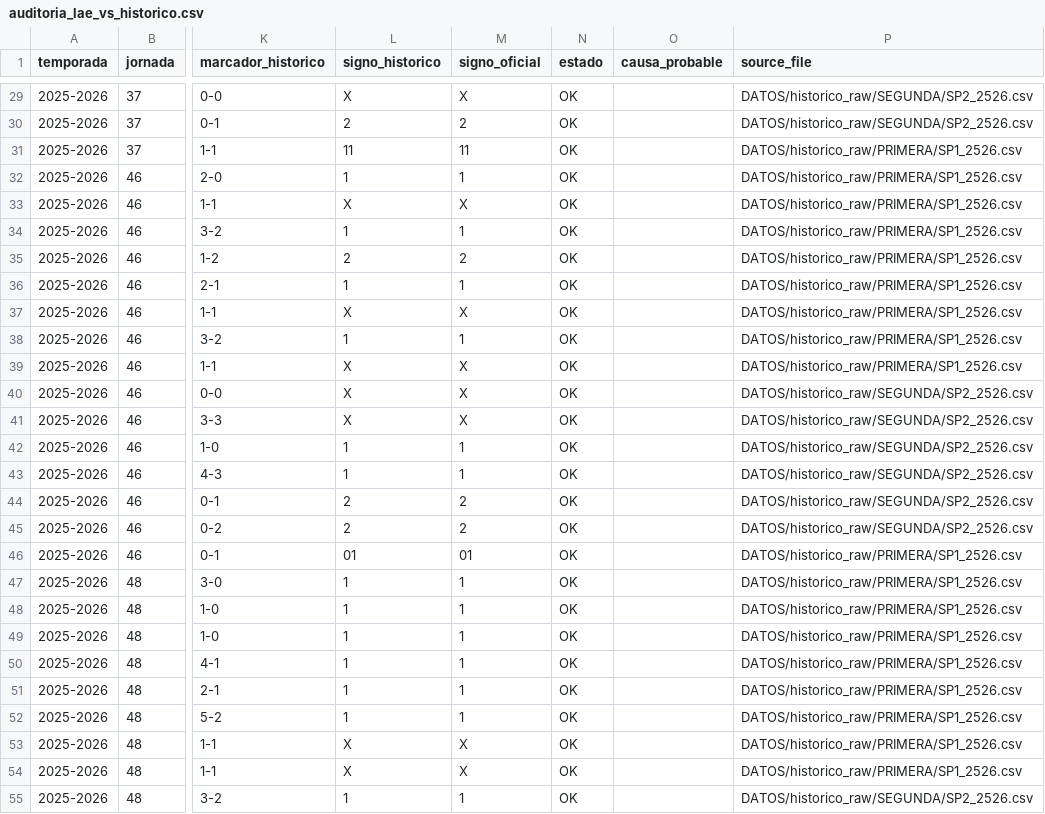
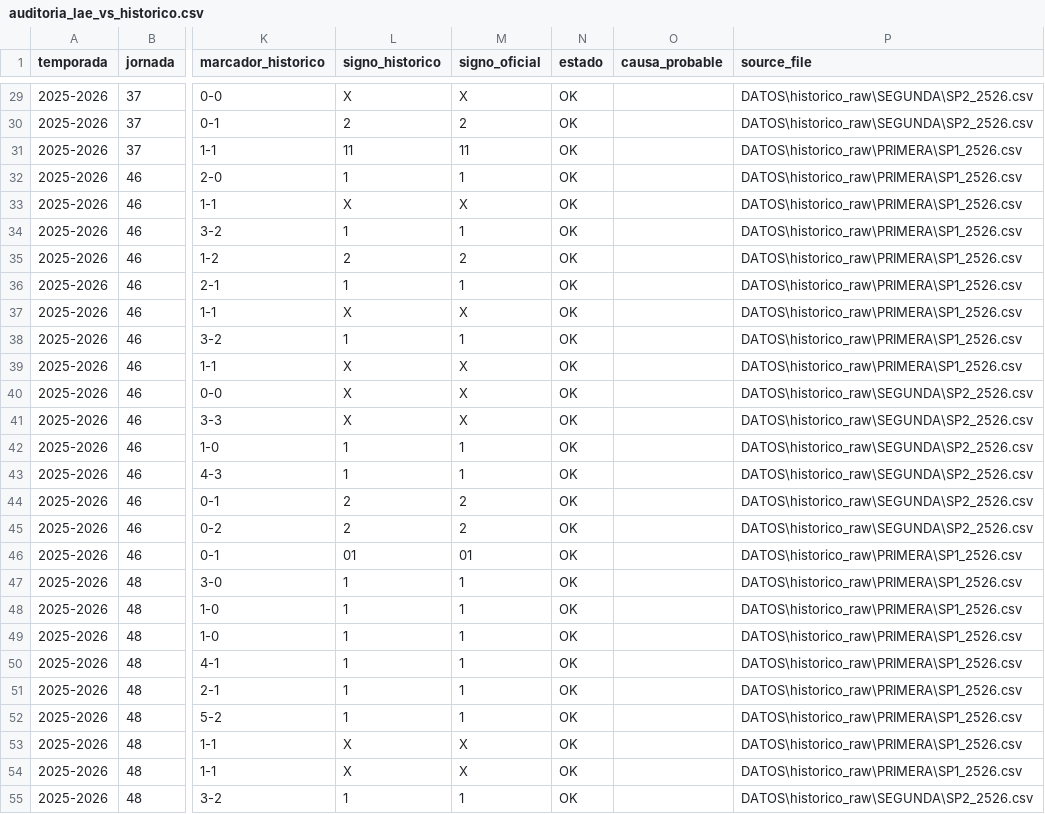
Before and after one commit to Purplerave/PROGRAMAQUINIELA, a CSV file: salida/auditoria_lae_vs_historico.csv, drawn as a sheet; only a part is shown, gaps mark what is left out; the diff covers the shown part only; the diff names each change by its address in the sheet, - before the commit and + after, or states it on an @@ line.

```diff
--- a/salida/auditoria_lae_vs_historico.csv
+++ b/salida/auditoria_lae_vs_historico.csv
-P29:P30 (source_file): DATOS/historico_raw/SEGUNDA/SP2_2526.csv
+P29:P30 (source_file): DATOS\historico_raw\SEGUNDA\SP2_2526.csv
-P31:P39 (source_file): DATOS/historico_raw/PRIMERA/SP1_2526.csv
+P31:P39 (source_file): DATOS\historico_raw\PRIMERA\SP1_2526.csv
-P40:P45 (source_file): DATOS/historico_raw/SEGUNDA/SP2_2526.csv
+P40:P45 (source_file): DATOS\historico_raw\SEGUNDA\SP2_2526.csv
-P46:P54 (source_file): DATOS/historico_raw/PRIMERA/SP1_2526.csv
+P46:P54 (source_file): DATOS\historico_raw\PRIMERA\SP1_2526.csv
-P55 (source_file): DATOS/historico_raw/SEGUNDA/SP2_2526.csv
+P55 (source_file): DATOS\historico_raw\SEGUNDA\SP2_2526.csv
```
Also changed, not shown: 48 edited cells elsewhere in this file.
